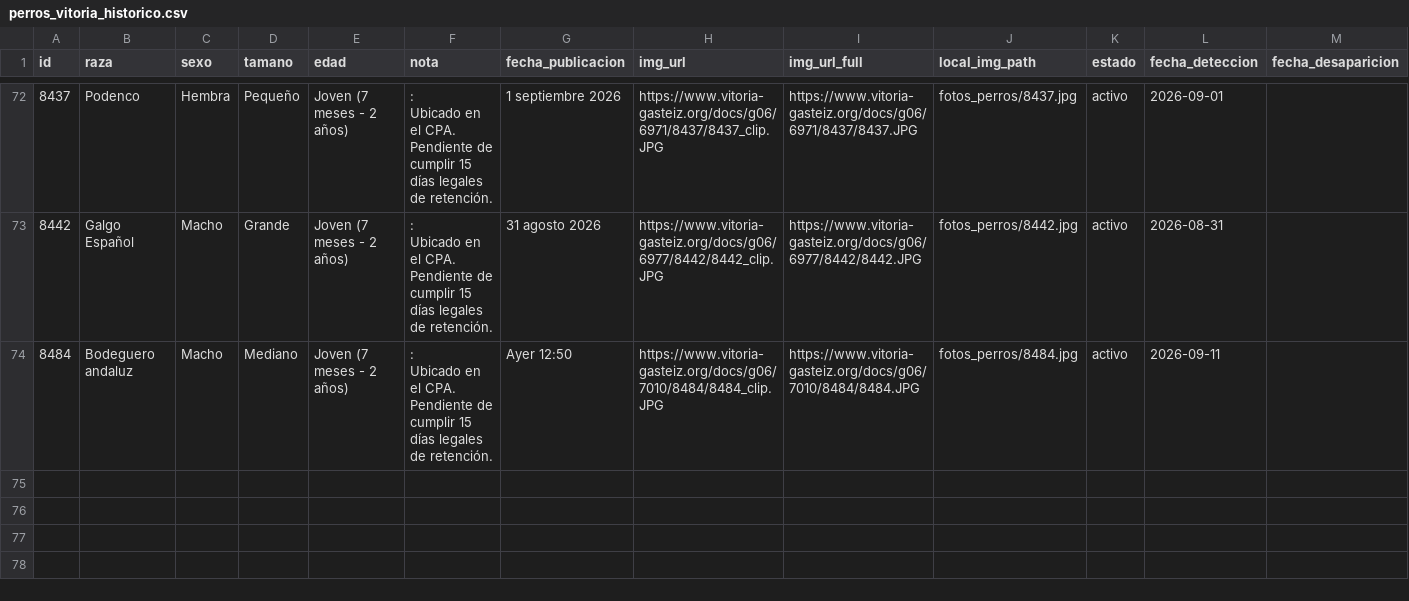
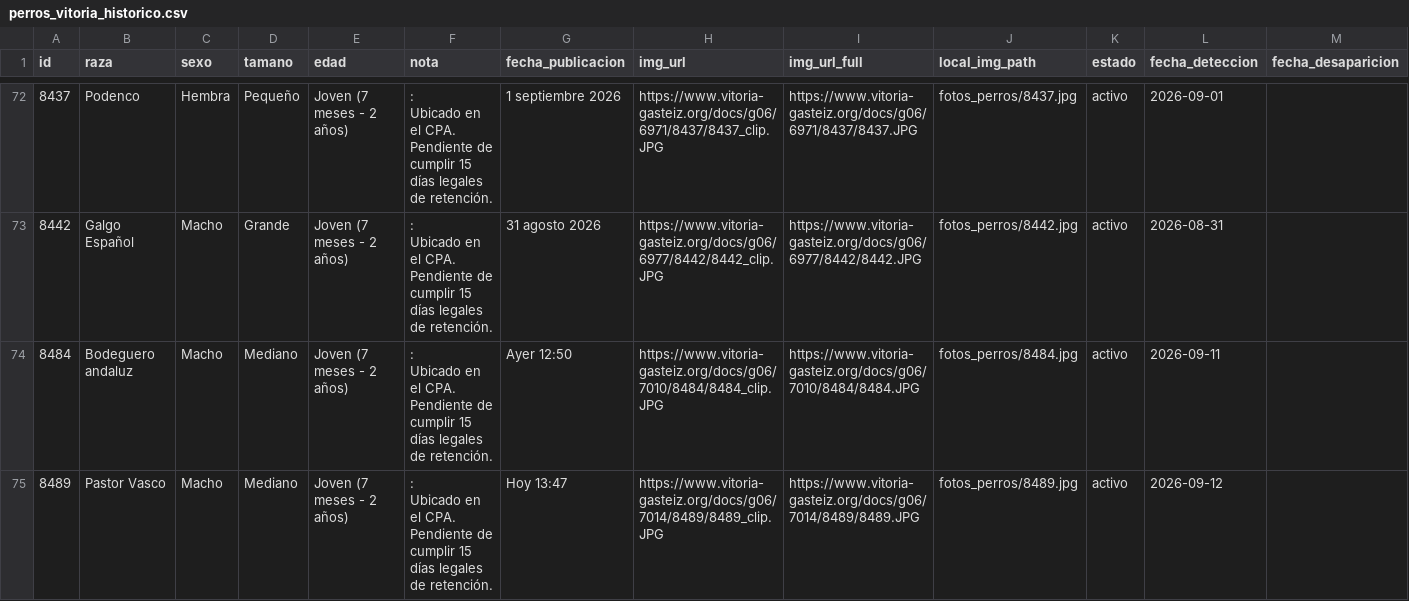
Before and after one commit to eortas/perros-gasteiz, a CSV file: perros_vitoria_historico.csv, drawn as a sheet; only a part is shown, gaps mark what is left out; ↵ is a line break in a cell; the diff names each change by its address in the sheet, - before the commit and + after, or states it on an @@ line.

```diff
--- a/perros_vitoria_historico.csv
+++ b/perros_vitoria_historico.csv
+row 75: 8489 | Pastor Vasco | Macho | Mediano | Joven (7 meses - 2 años) | : ↵ Ubicado en el CPA. ↵ Pendiente de cumplir 15 días legales de retención. | Hoy 13:47 | https://www.vitoria-gasteiz.org/docs/g06/7014/8489/8489_clip.JPG | https://www.vitoria-gasteiz.org/docs/g06/7014/8489/8489.JPG | fotos_perros/8489.jpg | activo | 2026-09-12
```
Also changed, not shown: 1 other file.
